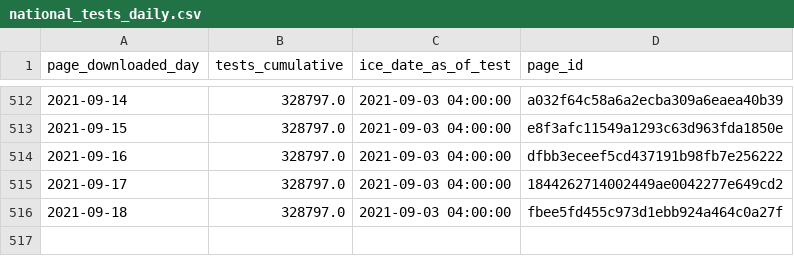
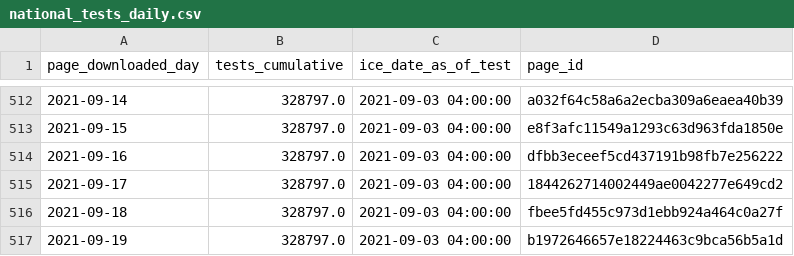
Before and after one commit to vera-institute/ice-detention-covid, a CSV file: data_daily/national_tests_daily.csv, drawn as a sheet; only a part is shown, gaps mark what is left out; the diff names each change by its address in the sheet, - before the commit and + after, or states it on an @@ line.

```diff
--- a/data_daily/national_tests_daily.csv
+++ b/data_daily/national_tests_daily.csv
+row 517: 2021-09-19 | 328797.0 | 2021-09-03 04:00:00 | b1972646657e18224463c9bca56b5a1d
```
Also changed, not shown: data_daily/national_cases_daily.csv, data_daily/national_population_daily.csv, 5 other files.
